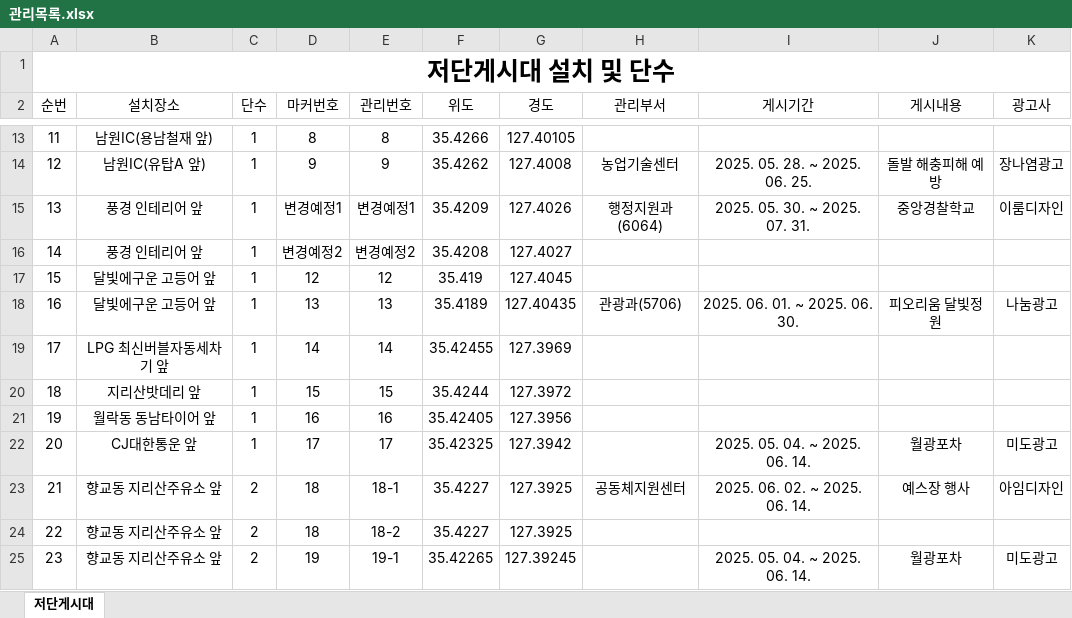
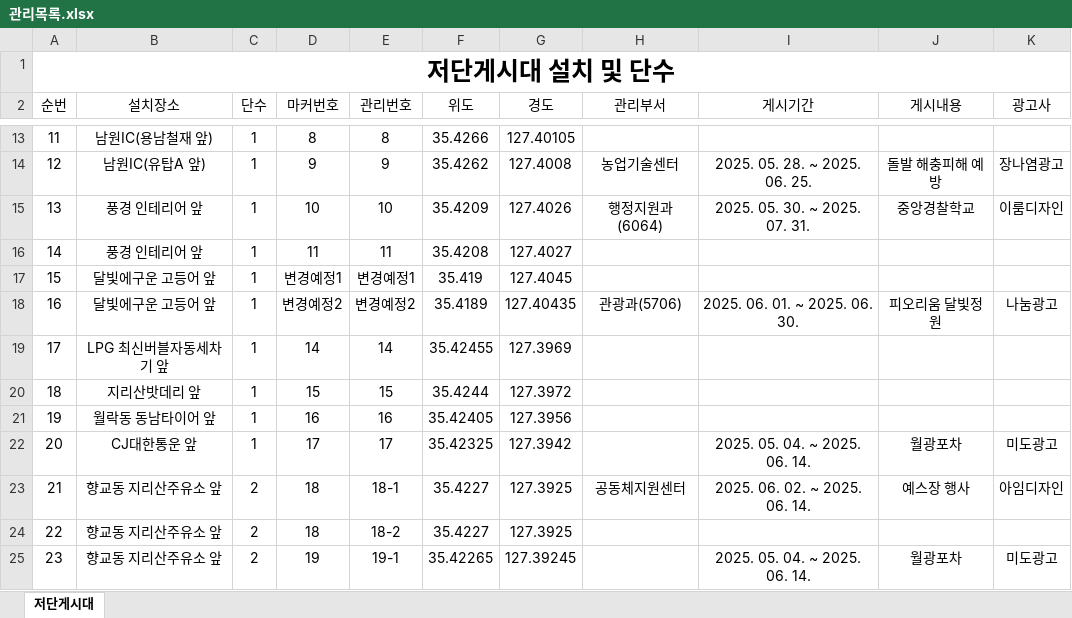
Before and after one commit to come6433/q8r2x7v1p0, an Excel workbook: 관리목록.xlsx, sheet 저단게시대, drawn as a sheet; only a part is shown, gaps mark what is left out; values as stored, in another font and other column widths than the file's, no borders; the diff names each change by its address in the sheet, - before the commit and + after, or states it on an @@ line.

Commit message:
자동 업로드

```diff
--- a/관리목록.xlsx (sheet 저단게시대)
+++ b/관리목록.xlsx (sheet 저단게시대)
-D15 (마커번호): 변경예정1
+D15 (마커번호): 10
-E15 (관리번호): 변경예정1
+E15 (관리번호): 10
-D16 (마커번호): 변경예정2
+D16 (마커번호): 11
-E16 (관리번호): 변경예정2
+E16 (관리번호): 11
-D17 (마커번호): 12
+D17 (마커번호): 변경예정1
-E17 (관리번호): 12
+E17 (관리번호): 변경예정1
-D18 (마커번호): 13
+D18 (마커번호): 변경예정2
-E18 (관리번호): 13
+E18 (관리번호): 변경예정2
```
